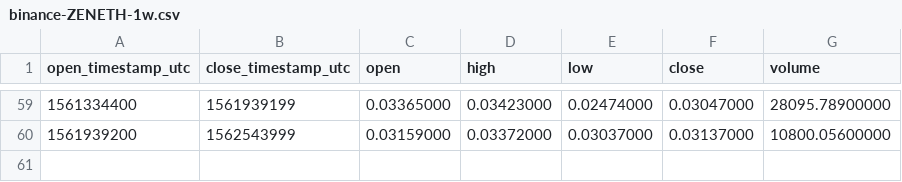
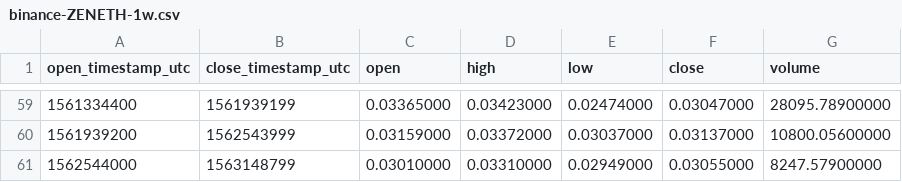
Before and after one commit to cryptobigbro/binance-ZENETH, a CSV file: binance-ZENETH-1w.csv, drawn as a sheet; only a part is shown, gaps mark what is left out.

```diff
--- a/binance-ZENETH-1w.csv
+++ b/binance-ZENETH-1w.csv
@@ -60 +60,2 @@ open_timestamp_utc,close_timestamp_utc,open,high,low,close,volume
 1561939200,1562543999,0.03159000,0.03372000,0.03037000,0.03137000,10800.05600000
+1562544000,1563148799,0.03010000,0.03310000,0.02949000,0.03055000,8247.57900000
```
Also changed, not shown: binance-ZENETH-1d.csv, binance-ZENETH-1h.csv.
